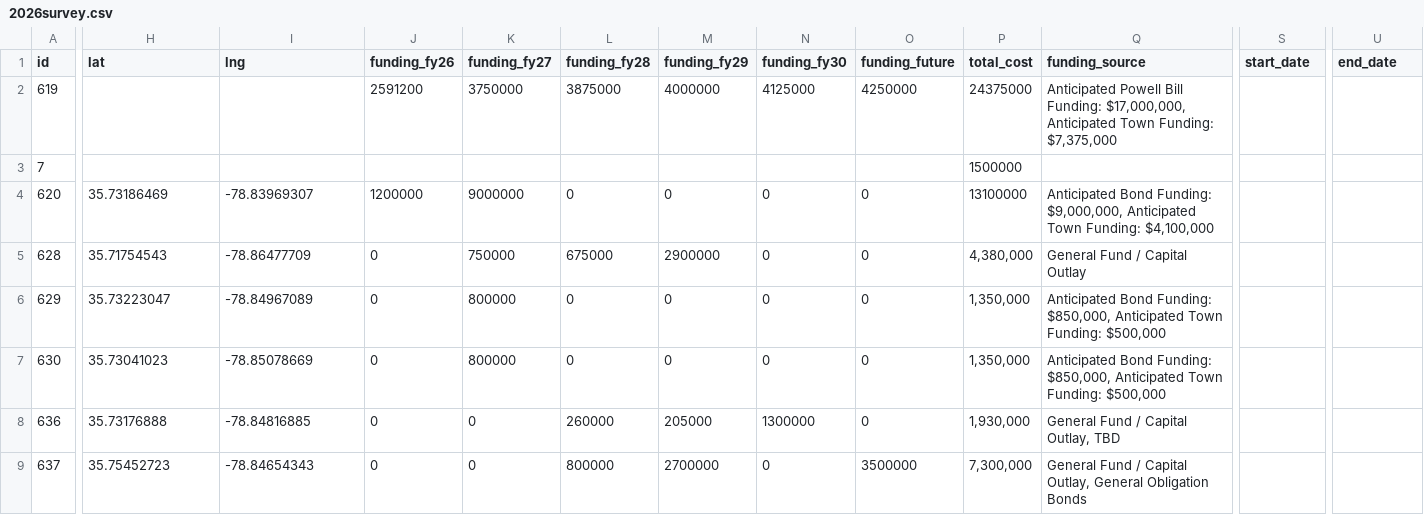
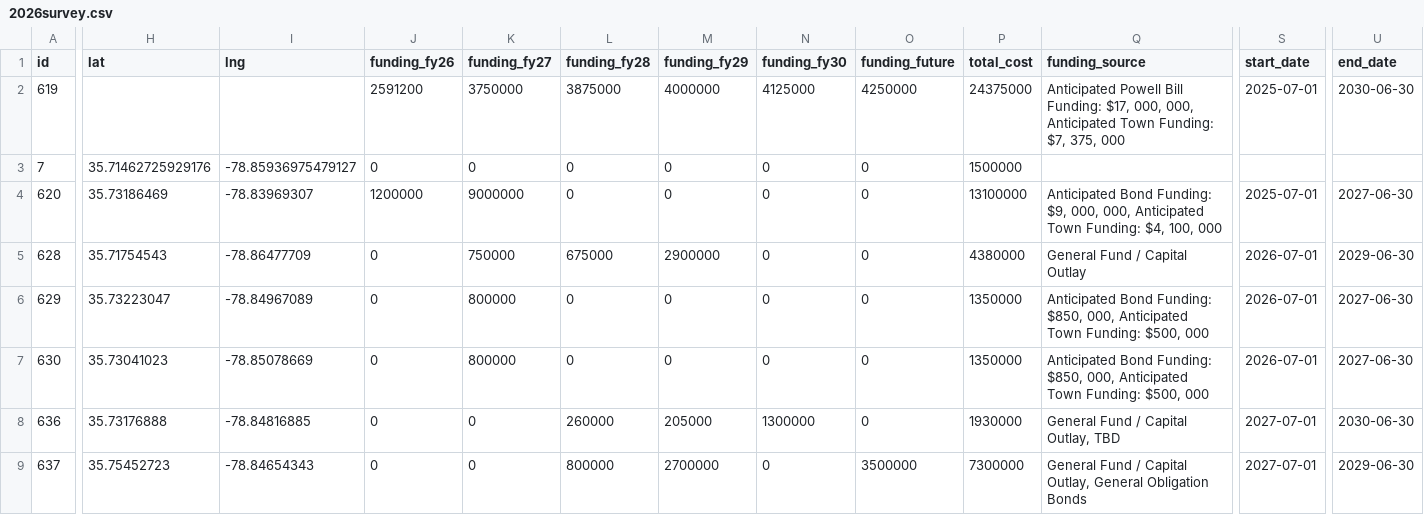
Before and after one commit to terrymah/cipmap, a CSV file: 2026survey.csv, drawn as a sheet; only a part is shown, gaps mark what is left out; the diff covers the shown part only; the diff names each change by its address in the sheet, - before the commit and + after, or states it on an @@ line.

Commit message:
asdf

```diff
--- a/2026survey.csv
+++ b/2026survey.csv
-Q2 (funding_source): …Bill Funding: $17,000,000, Anticipated Town Funding: $7,375,000
+Q2 (funding_source): …Bill Funding: $17, 000, 000, Anticipated Town Funding: $7, 375, 000
-S2 (start_date): (empty)
+S2 (start_date): 2025-07-01
-U2 (end_date): (empty)
+U2 (end_date): 2030-06-30
-H3 (lat): (empty)
+H3 (lat): 35.71462725929176
-I3 (lng): (empty)
+I3 (lng): -78.85936975479127
-J3 (funding_fy26): (empty)
+J3 (funding_fy26): 0
-K3 (funding_fy27): (empty)
+K3 (funding_fy27): 0
-L3 (funding_fy28): (empty)
+L3 (funding_fy28): 0
-M3 (funding_fy29): (empty)
+M3 (funding_fy29): 0
-N3 (funding_fy30): (empty)
+N3 (funding_fy30): 0
-O3 (funding_future): (empty)
+O3 (funding_future): 0
-Q4 (funding_source): …Bond Funding: $9,000,000, Anticipated Town Funding: $4,100,000
+Q4 (funding_source): …Bond Funding: $9, 000, 000, Anticipated Town Funding: $4, 100, 000
-S4 (start_date): (empty)
+S4 (start_date): 2025-07-01
-U4 (end_date): (empty)
+U4 (end_date): 2027-06-30
-P5 (total_cost): 4,380,000
+P5 (total_cost): 4380000
-S5:S7 (start_date): (empty)
+S5:S7 (start_date): 2026-07-01
-U5 (end_date): (empty)
+U5 (end_date): 2029-06-30
-P6:P7 (total_cost): 1,350,000
+P6:P7 (total_cost): 1350000
-Q6:Q7 (funding_source): …Bond Funding: $850,000, Anticipated Town Funding: $500,000
+Q6:Q7 (funding_source): …Bond Funding: $850, 000, Anticipated Town Funding: $500, 000
-U6:U7 (end_date): (empty)
+U6:U7 (end_date): 2027-06-30
-P8 (total_cost): 1,930,000
+P8 (total_cost): 1930000
-S8:S9 (start_date): (empty)
+S8:S9 (start_date): 2027-07-01
-U8 (end_date): (empty)
+U8 (end_date): 2030-06-30
-P9 (total_cost): 7,300,000
+P9 (total_cost): 7300000
-U9 (end_date): (empty)
+U9 (end_date): 2029-06-30
```
Also changed, not shown: 146 edited cells elsewhere in this file.
